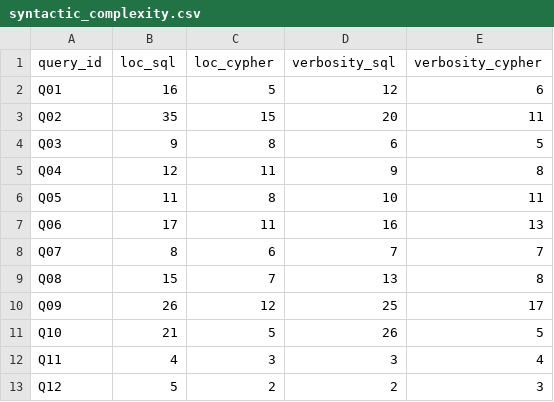
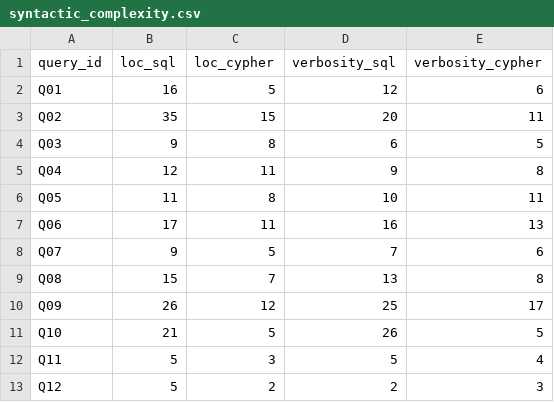
Before and after one commit to g1up3/DM-Project-2026, a CSV file: benchmark/results/syntactic_complexity.csv, drawn as a sheet.

```diff
--- a/benchmark/results/syntactic_complexity.csv
+++ b/benchmark/results/syntactic_complexity.csv
@@ -7,3 +7,3 @@ Q05,11,8,10,11
 Q06,17,11,16,13
-Q07,8,6,7,7
+Q07,9,5,7,6
 Q08,15,7,13,8
@@ -11,3 +11,3 @@ Q09,26,12,25,17
 Q10,21,5,26,5
-Q11,4,3,3,4
+Q11,5,3,5,4
 Q12,5,2,2,3
```
